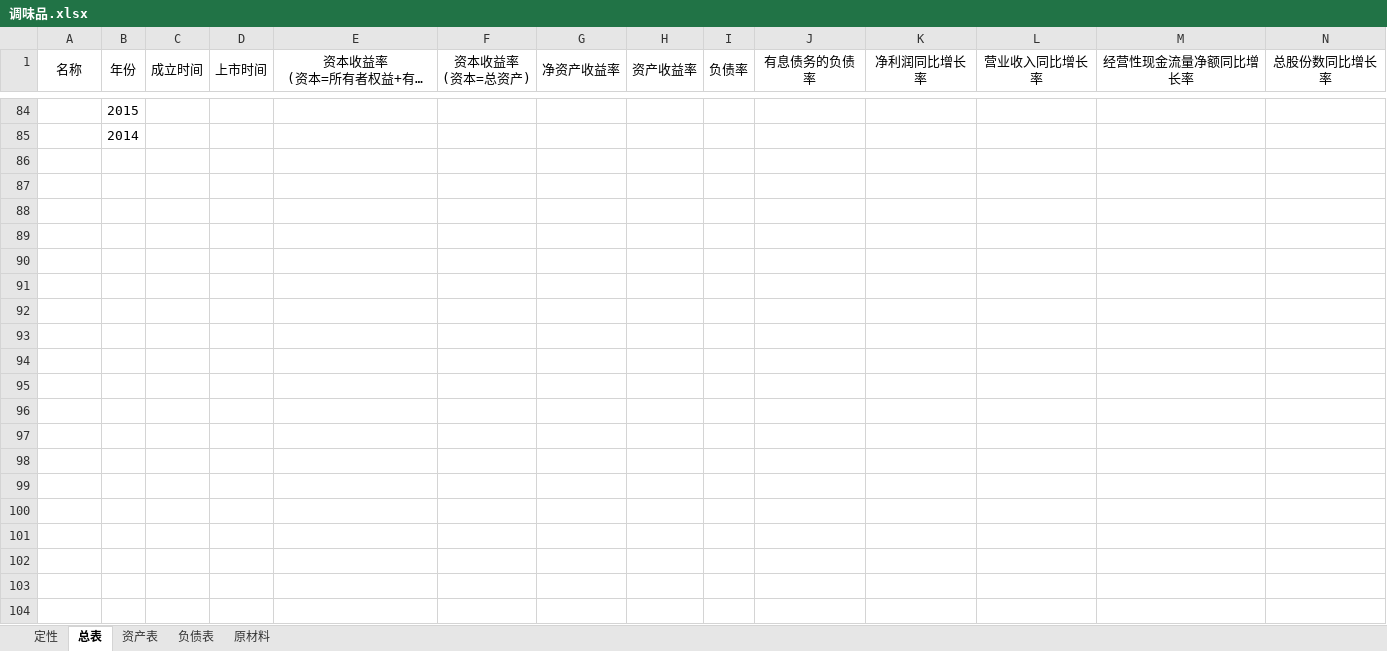
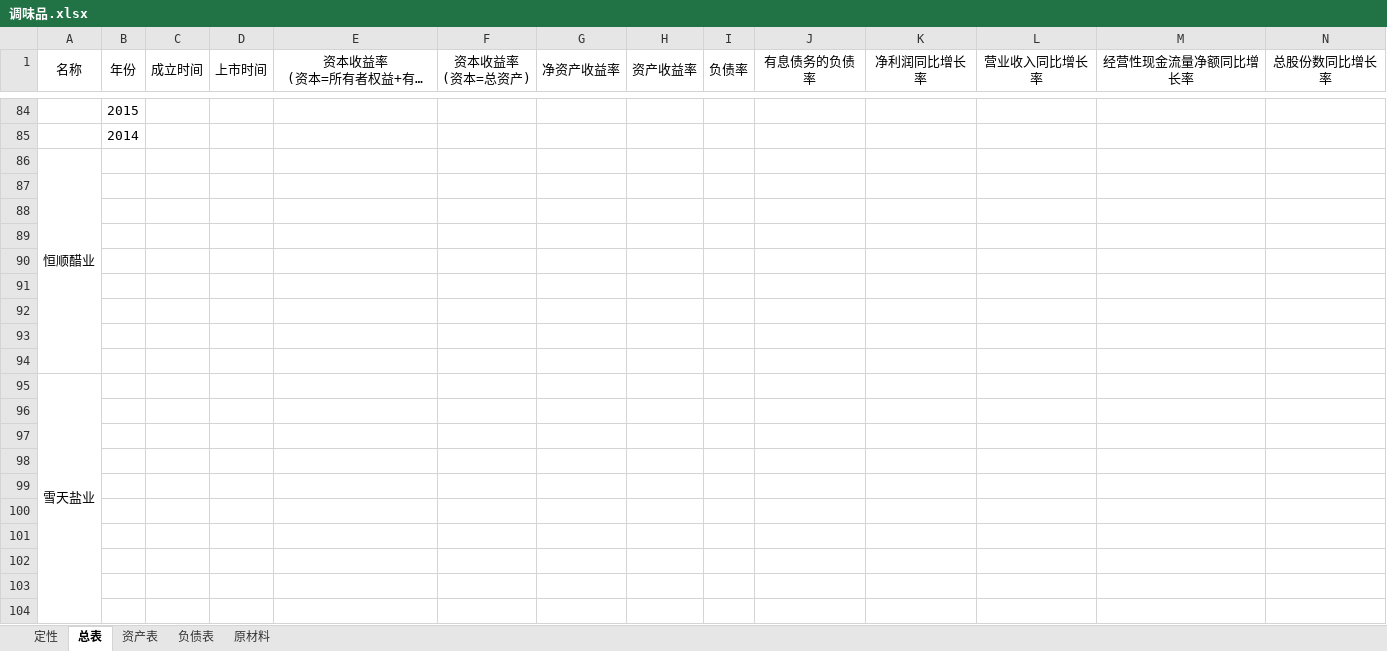
Before and after one commit to leaves-27/finance, an Excel workbook: 行业/食品饮料/调味品/调味品.xlsx, sheet 总表, drawn as a sheet; only a part is shown, gaps mark what is left out; long unchanged cells end in …; values as stored, in another font and other column widths than the file's, no borders; rows hold the shown columns only; the diff covers the shown part only; the diff names each change by its address in the sheet, - before the commit and + after, or states it on an @@ line.

```diff
--- a/行业/食品饮料/调味品/调味品.xlsx (sheet 总表)
+++ b/行业/食品饮料/调味品/调味品.xlsx (sheet 总表)
+row 86: 恒顺醋业
+row 87: (empty)
+row 88: (empty)
+row 89: (empty)
+row 90: (empty)
+row 91: (empty)
+row 92: (empty)
+row 93: (empty)
+row 94: (empty)
+row 95: 雪天盐业
+row 96: (empty)
+row 97: (empty)
+row 98: (empty)
+row 99: (empty)
+row 100: (empty)
+row 101: (empty)
+row 102: (empty)
+row 103: (empty)
+row 104: (empty)
```
Also changed, not shown: 111 added rows elsewhere in this sheet, 2 other files.
